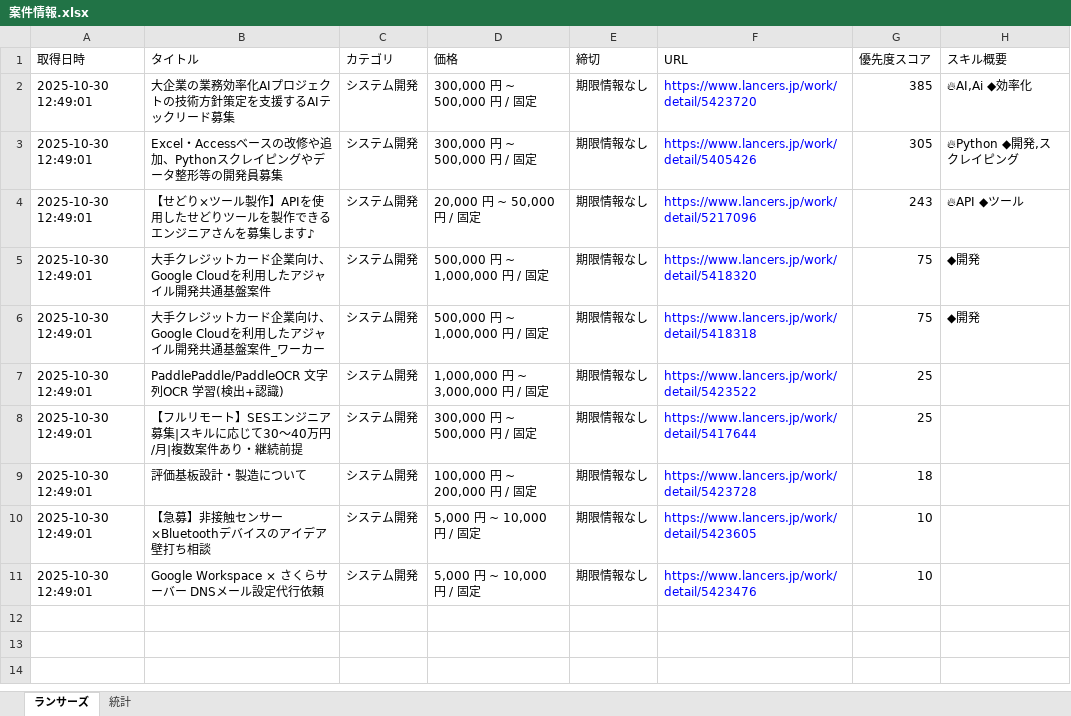
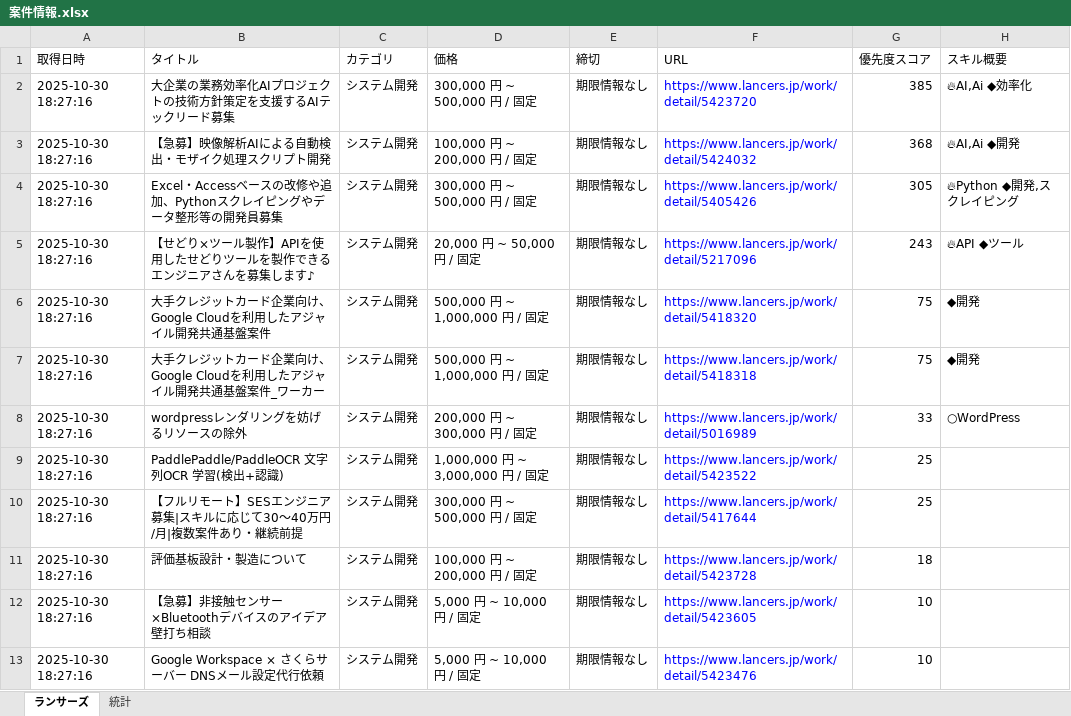
Before and after one commit to javachead/lancers-teams-notifier, an Excel workbook: 案件情報.xlsx, sheet ランサーズ, drawn as a sheet; values as stored, in another font and other column widths than the file's, no borders; addresses are those after the commit; the diff names each change by its address in the sheet, - before the commit and + after, or states it on an @@ line.

```diff
--- a/案件情報.xlsx (sheet ランサーズ)
+++ b/案件情報.xlsx (sheet ランサーズ)
-A2 (取得日時): 2025-10-30 12:49:01
+A2 (取得日時): 2025-10-30 18:27:16
+row 3: 2025-10-30 18:27:16 | 【急募】映像解析AIによる自動検出・モザイク処理スクリプト開発 | システム開発 | 100,000 円 ~ 200,000 円 / 固定 | 期限情報なし | https://www.lancers.jp/work/detail/5424032 | 368 | 🔥AI,Ai ◆開発
-A4:A7 (取得日時): 2025-10-30 12:49:01
+A4:A7 (取得日時): 2025-10-30 18:27:16
+row 8: 2025-10-30 18:27:16 | wordpressレンダリングを妨げるリソースの除外 | システム開発 | 200,000 円 ~ 300,000 円 / 固定 | 期限情報なし | https://www.lancers.jp/work/detail/5016989 | 33 | ○WordPress
-A9:A13 (取得日時): 2025-10-30 12:49:01
+A9:A13 (取得日時): 2025-10-30 18:27:16
```
Also changed, not shown: 1 other file.
